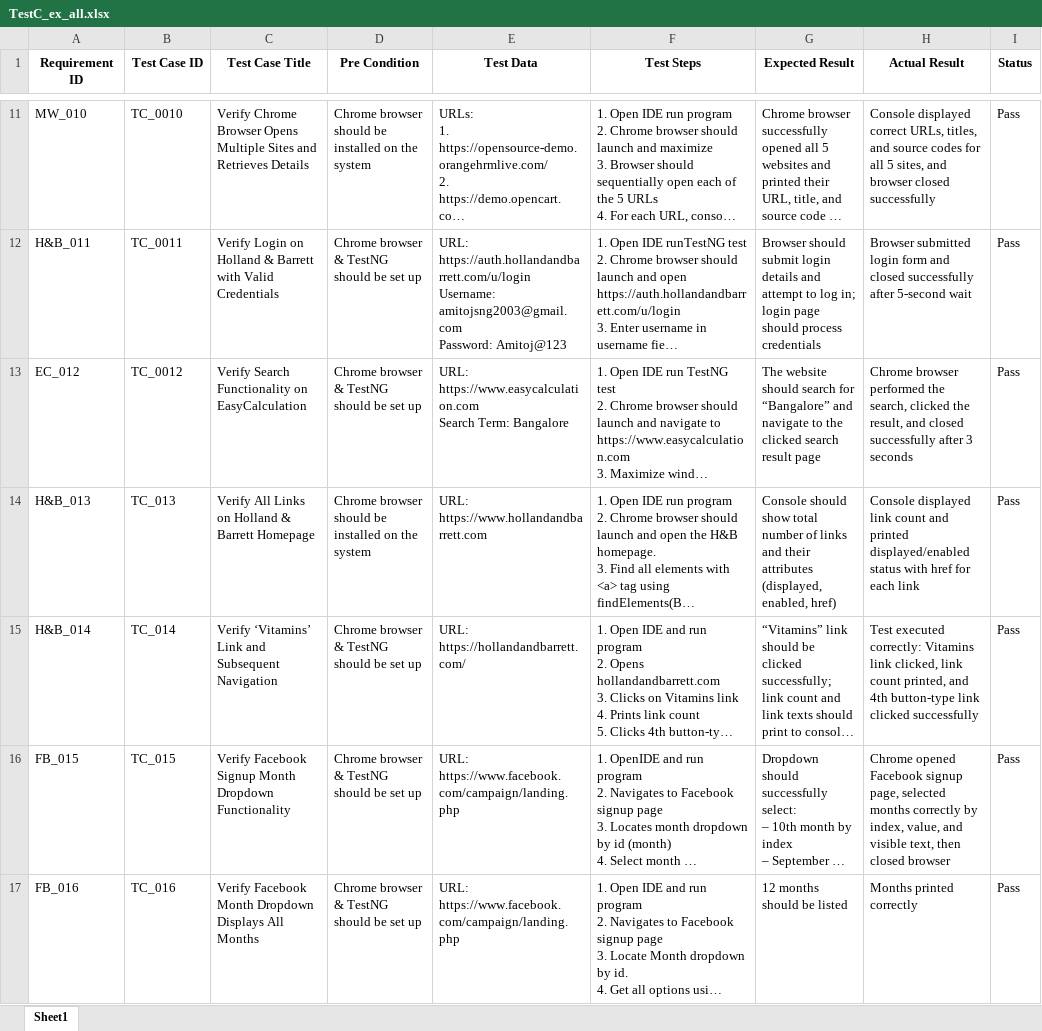
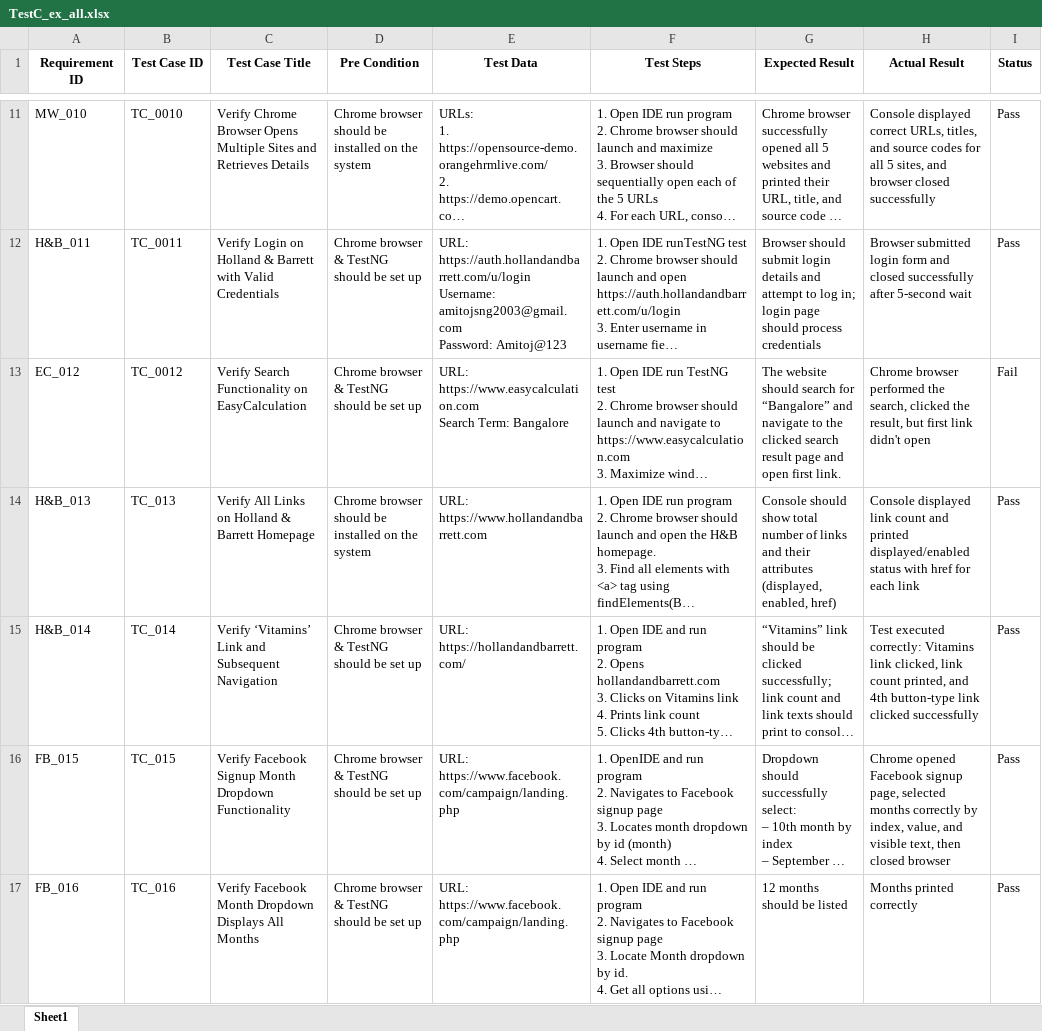
Before and after one commit to Amit6006/Selenium_firefox_launch, an Excel workbook: TestC_ex_all.xlsx, sheet Sheet1, drawn as a sheet; only a part is shown, gaps mark what is left out; long unchanged cells end in …; values as stored, in another font and other column widths than the file's, no borders; the diff names each change by its address in the sheet, - before the commit and + after, or states it on an @@ line.

Commit message:
Add files via upload

```diff
--- a/TestC_ex_all.xlsx (sheet Sheet1)
+++ b/TestC_ex_all.xlsx (sheet Sheet1)
-G13 (Expected Result): …result page
+G13 (Expected Result): …result page and open first link.
-H13 (Actual Result): …the result, and closed successfully after 3 seconds
+H13 (Actual Result): …the result, but first link didn't open
-I13 (Status): Pass
+I13 (Status): Fail
```
